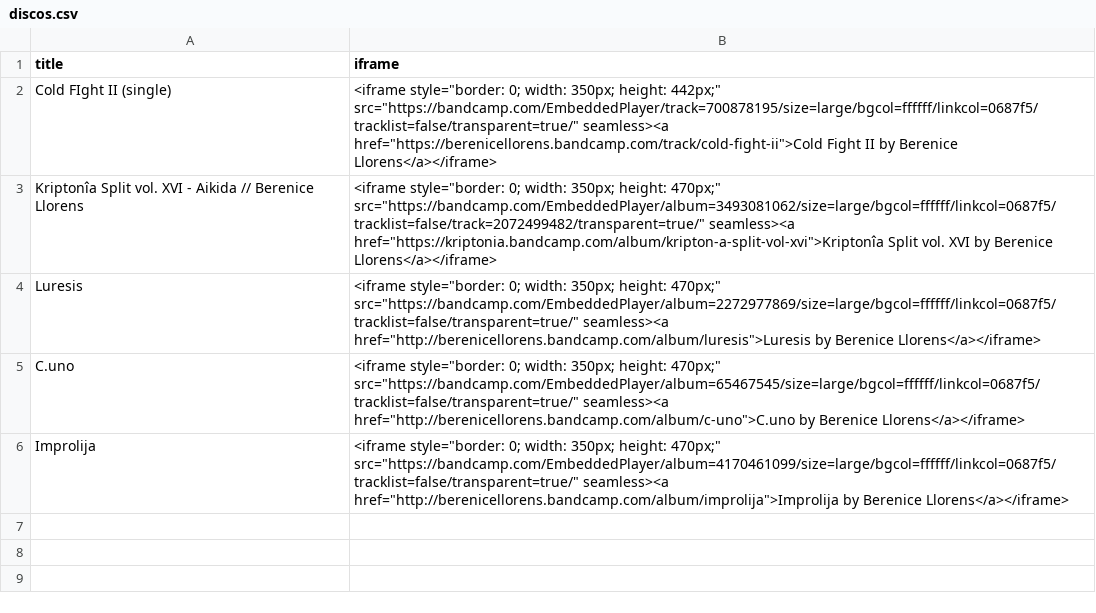
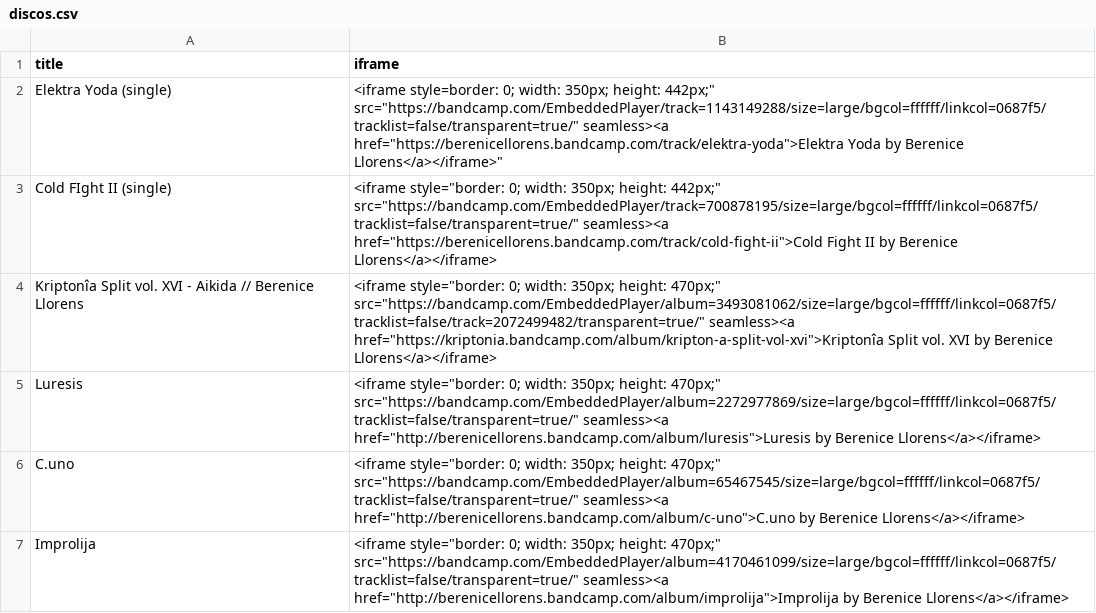
Before and after one commit to berenicellorens/berenicellorens.github.io, a CSV file: solo/discos/discos.csv, drawn as a sheet; the diff names each change by its address in the sheet, - before the commit and + after, or states it on an @@ line.

Commit message:
Update discos.csv

```diff
--- a/solo/discos/discos.csv
+++ b/solo/discos/discos.csv
+row 2: Elektra Yoda (single) | <iframe style=border: 0; width: 350px; height: 442px;" src="https://bandcamp.com/EmbeddedPlayer/track=1143149288/size=large/bgcol=ffffff/linkcol=0687f5/tracklist=false/transparent=true/" seamless><a href="https://berenicellorens.bandcamp.com/track/elektra-yoda">Elektra Yoda by Berenice Llorens</a></iframe>"
```
